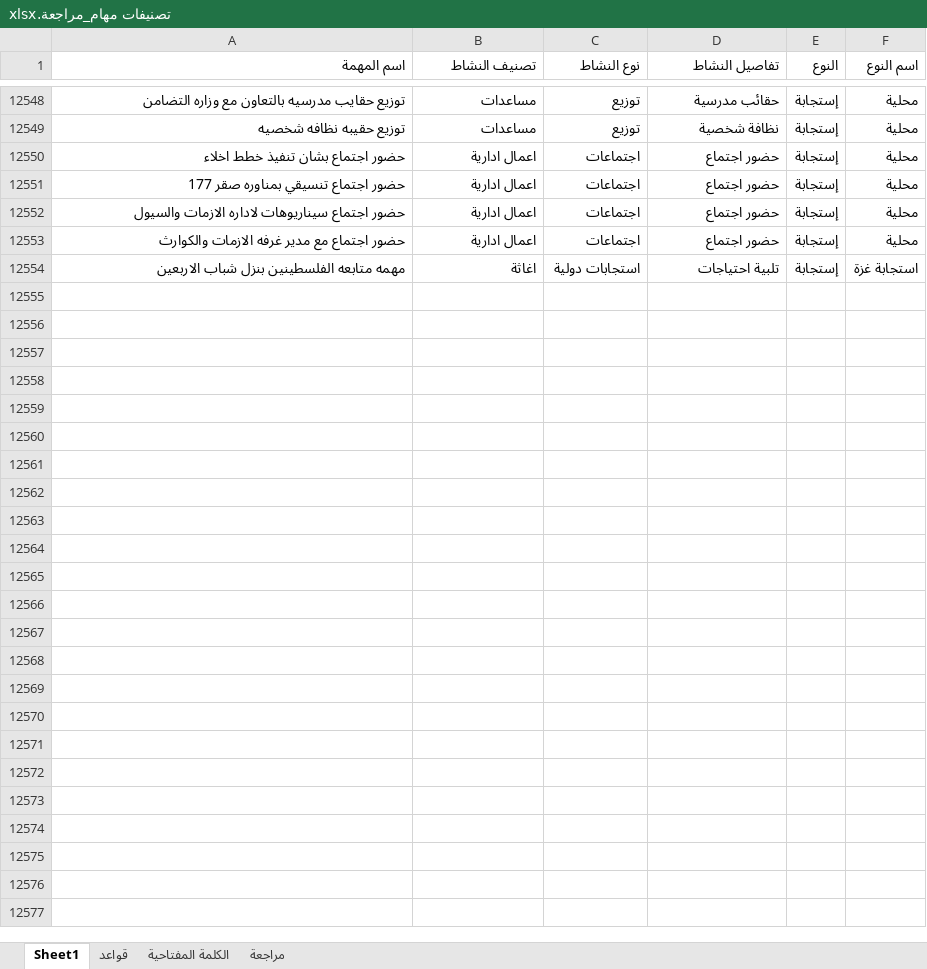
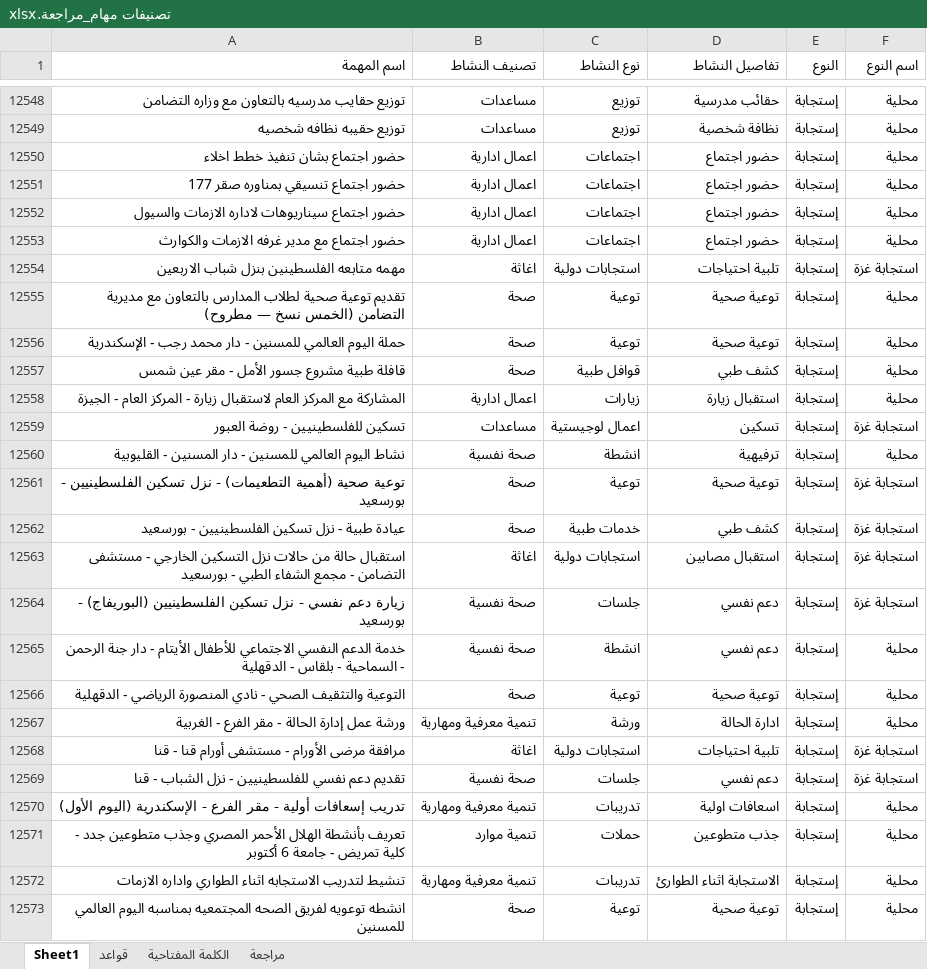
Before and after one commit to mo7amedrabei14-cell/eoc-system, an Excel workbook: تصنيفات مهام_مراجعة.xlsx, sheet Sheet1, drawn as a sheet; only a part is shown, gaps mark what is left out; values as stored, in another font and other column widths than the file's, no borders; table styles not drawn; the diff covers the shown part only; the diff names each change by its address in the sheet, - before the commit and + after, or states it on an @@ line.

```diff
--- a/تصنيفات مهام_مراجعة.xlsx (sheet Sheet1)
+++ b/تصنيفات مهام_مراجعة.xlsx (sheet Sheet1)
+row 12555: تقديم توعية صحية لطلاب المدارس بالتعاون مع مديرية التضامن (الخمس نسخ — مطروح) | صحة | توعية | توعية صحية | إستجابة | محلية
+row 12556: حملة اليوم العالمي للمسنين - دار محمد رجب - الإسكندرية | صحة | توعية | توعية صحية | إستجابة | محلية
+row 12557: قافلة طبية مشروع جسور الأمل - مقر عين شمس | صحة | قوافل طبية | كشف طبي | إستجابة | محلية
+row 12558: المشاركة مع المركز العام لاستقبال زيارة - المركز العام - الجيزة | اعمال ادارية | زيارات | استقبال زيارة | إستجابة | محلية
+row 12559: تسكين للفلسطينيين - روضة العبور | مساعدات | اعمال لوجيستية | تسكين | إستجابة | استجابة غزة
+row 12560: نشاط اليوم العالمي للمسنين - دار المسنين - القليوبية | صحة نفسية | انشطة | ترفيهية | إستجابة | محلية
+row 12561: توعية صحية (أهمية التطعيمات) - نزل تسكين الفلسطينيين - بورسعيد | صحة | توعية | توعية صحية | إستجابة | استجابة غزة
+row 12562: عيادة طبية - نزل تسكين الفلسطينيين - بورسعيد | صحة | خدمات طبية | كشف طبي | إستجابة | استجابة غزة
+row 12563: استقبال حالة من حالات نزل التسكين الخارجي - مستشفى التضامن - مجمع الشفاء الطبي - بورسعيد | اغاثة | استجابات دولية | استقبال مصابين | إستجابة | استجابة غزة
+row 12564: زيارة دعم نفسي - نزل تسكين الفلسطينيين (البوريفاج) - بورسعيد | صحة نفسية | جلسات | دعم نفسي | إستجابة | استجابة غزة
+row 12565: خدمة الدعم النفسي الاجتماعي للأطفال الأيتام - دار جنة الرحمن - السماحية - بلقاس - الدقهلية | صحة نفسية | انشطة | دعم نفسي | إستجابة | محلية
+row 12566: التوعية والتثقيف الصحي - نادي المنصورة الرياضي - الدقهلية | صحة | توعية | توعية صحية | إستجابة | محلية
+row 12567: ورشة عمل إدارة الحالة - مقر الفرع - الغربية | تنمية معرفية ومهارية | ورشة | ادارة الحالة | إستجابة | محلية
+row 12568: مرافقة مرضى الأورام - مستشفى أورام قنا - قنا | اغاثة | استجابات دولية | تلبية احتياجات | إستجابة | استجابة غزة
+row 12569: تقديم دعم نفسي للفلسطينيين - نزل الشباب - قنا | صحة نفسية | جلسات | دعم نفسي | إستجابة | استجابة غزة
+row 12570: تدريب إسعافات أولية - مقر الفرع - الإسكندرية (اليوم الأول) | تنمية معرفية ومهارية | تدريبات | اسعافات اولية | إستجابة | محلية
+row 12571: تعريف بأنشطة الهلال الأحمر المصري وجذب متطوعين جدد - كلية تمريض - جامعة 6 أكتوبر | تنمية موارد | حملات | جذب متطوعين | إستجابة | محلية
+row 12572: تنشيط لتدريب الاستجابه اثناء الطواري واداره الازمات | تنمية معرفية ومهارية | تدريبات | الاستجابة اثناء الطوارئ | إستجابة | محلية
+row 12573: انشطه توعويه لفريق الصحه المجتمعيه بمناسبه اليوم العالمي للمسنين | صحة | توعية | توعية صحية | إستجابة | محلية
```
Also changed, not shown: 19 added rows elsewhere in this sheet, sheet الكلمة المفتاحية, تصنيفات مهام.xlsx.
